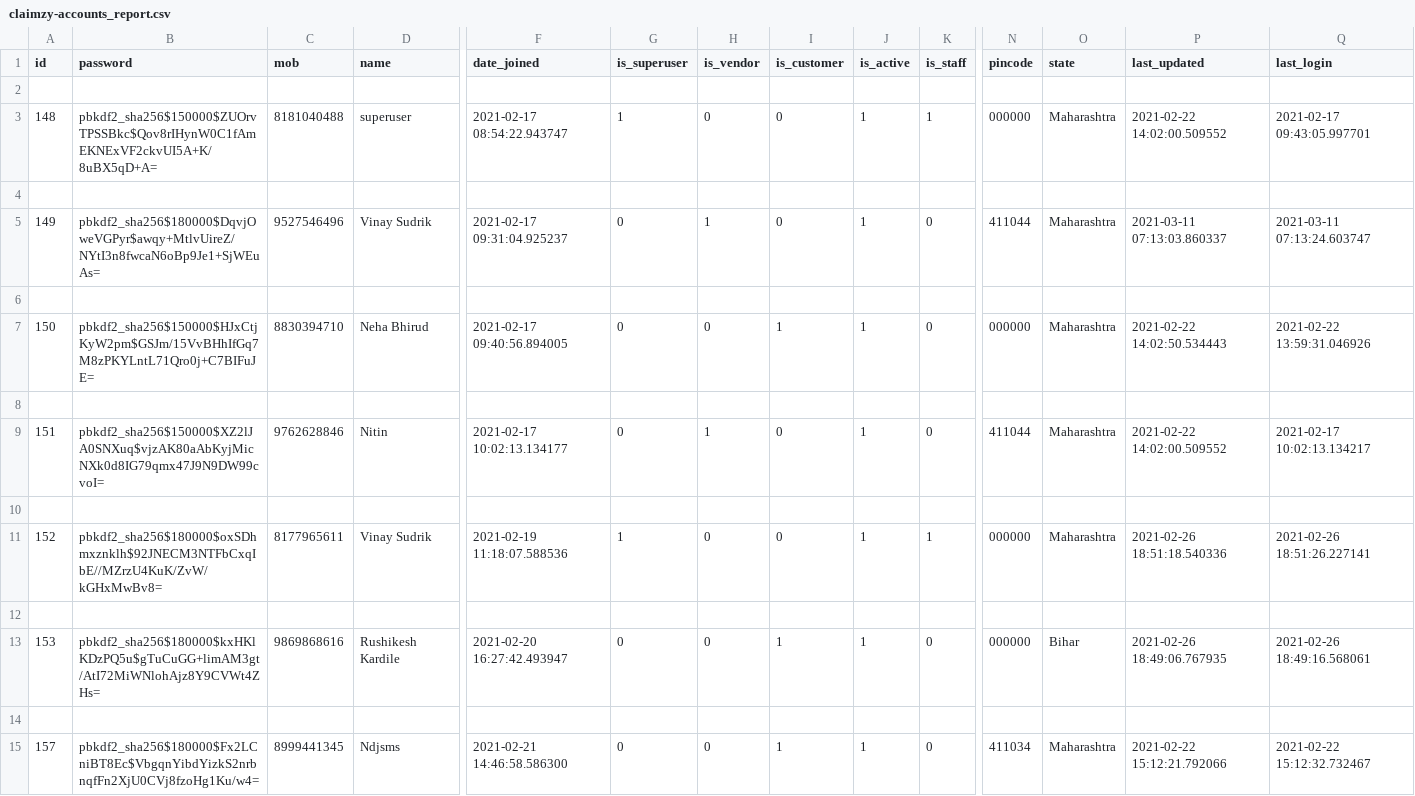
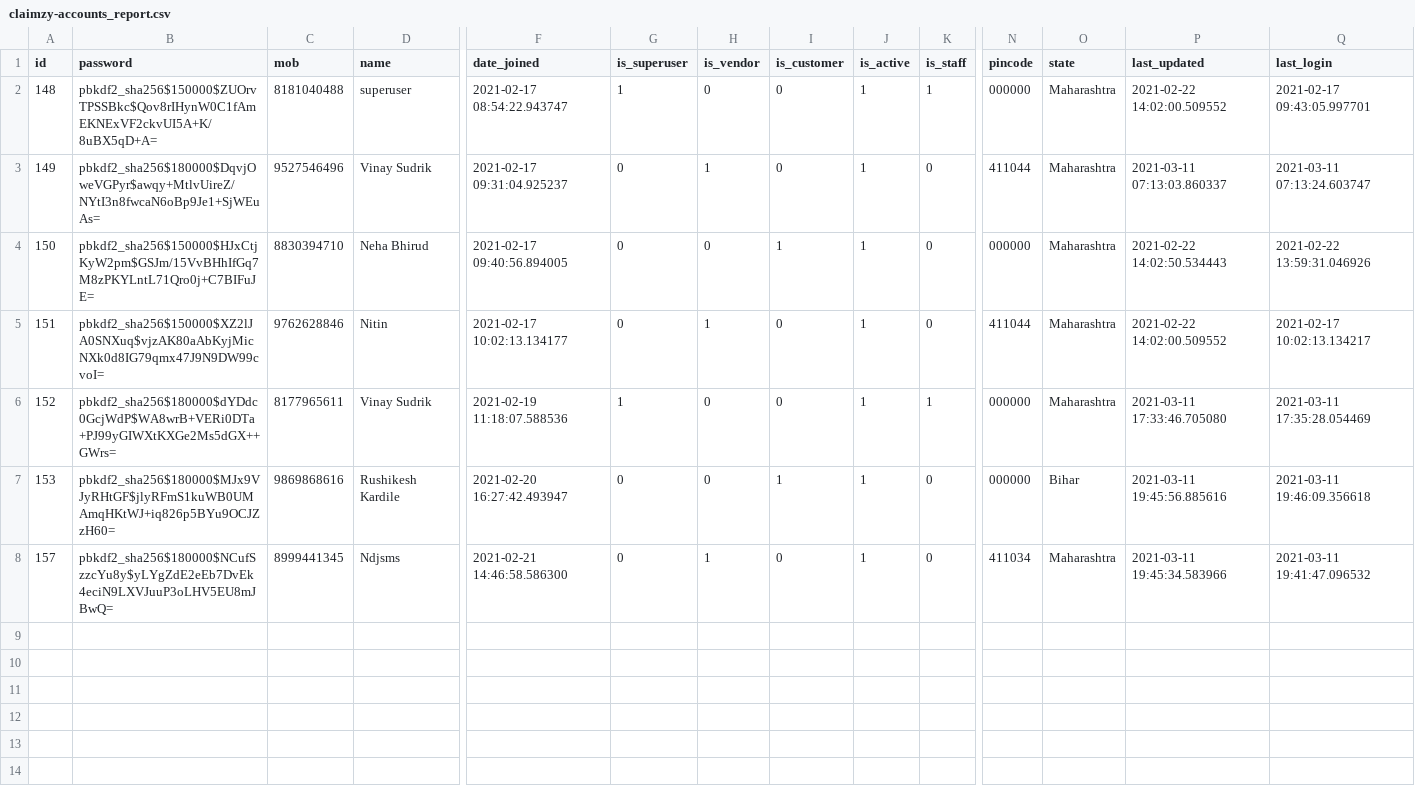
Before and after one commit to Rishikeshk9/Claizmy-v2, a CSV file: claimzy-accounts_report.csv, drawn as a sheet; only a part is shown, gaps mark what is left out; removed rows and columns are numbered as before the commit, all else as after; rows hold the shown columns only; the diff names each change by its address in the sheet, - before the commit and + after, or states it on an @@ line.

```diff
--- a/claimzy-accounts_report.csv
+++ b/claimzy-accounts_report.csv
-row 2: (empty)
-row 4: (empty)
-row 6: (empty)
-row 8: (empty)
-row 10: (empty)
-B6 (password): pbkdf2_sha256$180000$oxSDhmxznklh$92JNECM3NTFbCxqIbE//MZrzU4KuK/ZvW/kGHxMwBv8=
+B6 (password): pbkdf2_sha256$180000$dYDdc0GcjWdP$WA8wrB+VERi0DTa+PJ99yGIWXtKXGe2Ms5dGX++GWrs=
-P6 (last_updated): 2021-02-26 18:51:18.540336
+P6 (last_updated): 2021-03-11 17:33:46.705080
-Q6 (last_login): 2021-02-26 18:51:26.227141
+Q6 (last_login): 2021-03-11 17:35:28.054469
-row 12: (empty)
-B7 (password): pbkdf2_sha256$180000$kxHKlKDzPQ5u$gTuCuGG+limAM3gt/AtI72MiWNlohAjz8Y9CVWt4ZHs=
+B7 (password): pbkdf2_sha256$180000$MJx9VJyRHtGF$jlyRFmS1kuWB0UMAmqHKtWJ+iq826p5BYu9OCJZzH60=
-P7 (last_updated): 2021-02-26 18:49:06.767935
+P7 (last_updated): 2021-03-11 19:45:56.885616
-Q7 (last_login): 2021-02-26 18:49:16.568061
+Q7 (last_login): 2021-03-11 19:46:09.356618
-row 14: (empty)
-B8 (password): pbkdf2_sha256$180000$Fx2LCniBT8Ec$VbgqnYibdYizkS2nrbnqfFn2XjU0CVj8fzoHg1Ku/w4=
+B8 (password): pbkdf2_sha256$180000$NCufSzzcYu8y$yLYgZdE2eEb7DvEk4eciN9LXVJuuP3oLHV5EU8mJBwQ=
-H8 (is_vendor): 0
+H8 (is_vendor): 1
-I8 (is_customer): 1
+I8 (is_customer): 0
-P8 (last_updated): 2021-02-22 15:12:21.792066
+P8 (last_updated): 2021-03-11 19:45:34.583966
-Q8 (last_login): 2021-02-22 15:12:32.732467
+Q8 (last_login): 2021-03-11 19:41:47.096532
```
Also changed, not shown: 16 other files.
